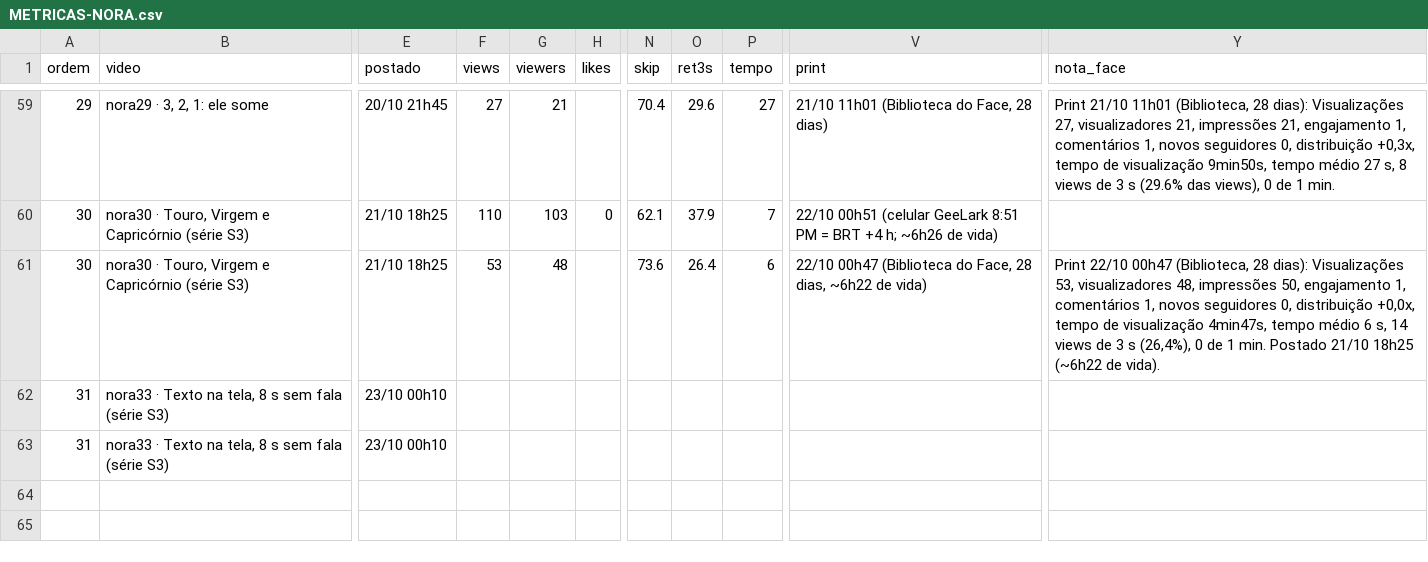
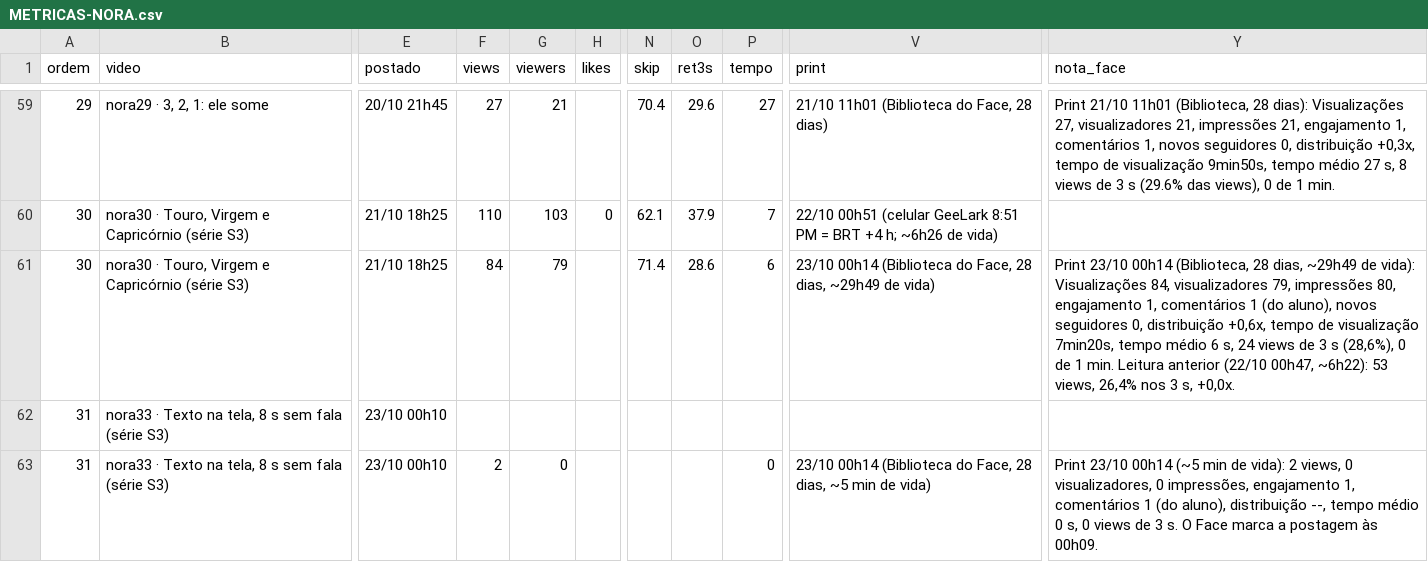
Before and after one commit to caramguilherme/IA-SINTETICO-PRODUTOR, a CSV file: METRICAS-NORA.csv, drawn as a sheet; only a part is shown, gaps mark what is left out; the diff names each change by its address in the sheet, - before the commit and + after, or states it on an @@ line.

```diff
--- a/METRICAS-NORA.csv
+++ b/METRICAS-NORA.csv
-F61 (views): 53
+F61 (views): 84
-G61 (viewers): 48
+G61 (viewers): 79
-N61 (skip): 73.6
+N61 (skip): 71.4
-O61 (ret3s): 26.4
+O61 (ret3s): 28.6
-V61 (print): 22/10 00h47 (Biblioteca do Face, 28 dias, ~6h22 de vida)
+V61 (print): 23/10 00h14 (Biblioteca do Face, 28 dias, ~29h49 de vida)
-Y61 (nota_face): Print 22/10 00h47 (Biblioteca, 28 dias): Visualizações 53, visualizadores 48, impressões 50, engajamento 1, comentários 1, novos seguidores 0, distribuição +0,0x, tempo de visualização 4min47s, tempo médio 6 s, 14 views de 3 s (26,4%), 0 de 1 min. Postado 21/10 18h25 (~6h22 de vida).
+Y61 (nota_face): Print 23/10 00h14 (Biblioteca, 28 dias, ~29h49 de vida): Visualizações 84, visualizadores 79, impressões 80, engajamento 1, comentários 1 (do aluno), novos seguidores 0, distribuição +0,6x, tempo de visualização 7min20s, tempo médio 6 s, 24 views de 3 s (28,6%), 0 de 1 min. Leitura anterior (22/10 00h47, ~6h22): 53 views, 26,4% nos 3 s, +0,0x.
-F63 (views): (empty)
+F63 (views): 2
-G63 (viewers): (empty)
+G63 (viewers): 0
-P63 (tempo): (empty)
+P63 (tempo): 0
-V63 (print): (empty)
+V63 (print): 23/10 00h14 (Biblioteca do Face, 28 dias, ~5 min de vida)
-Y63 (nota_face): (empty)
+Y63 (nota_face): Print 23/10 00h14 (~5 min de vida): 2 views, 0 visualizadores, 0 impressões, engajamento 1, comentários 1 (do aluno), distribuição --, tempo médio 0 s, 0 views de 3 s. O Face marca a postagem às 00h09.
```
Also changed, not shown: 1 other file.
